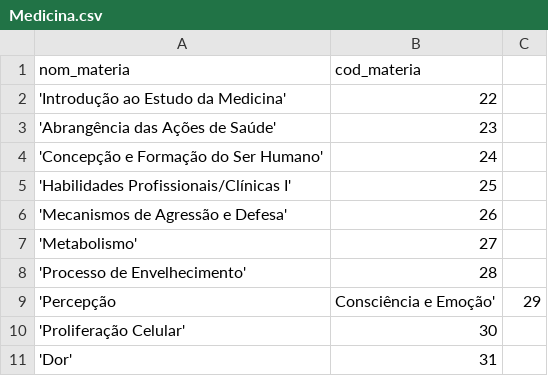
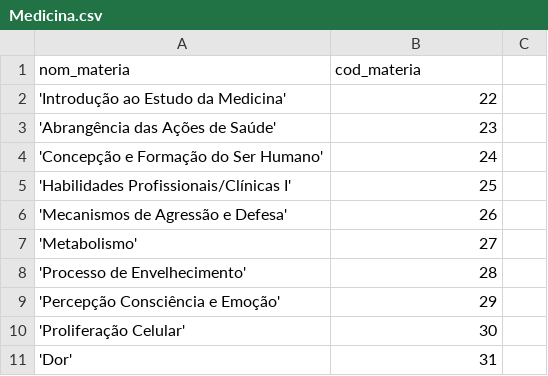
Before and after one commit to ceciliaalmeida/IA_Recomendacoes, a CSV file: Medicina.csv, drawn as a sheet.

Commit message:
Update Medicina.csv

```diff
--- a/Medicina.csv
+++ b/Medicina.csv
@@ -8,3 +8,3 @@ nom_materia,cod_materia
  'Processo de Envelhecimento',28
- 'Percepção, Consciência e Emoção',29
+ 'Percepção Consciência e Emoção',29
  'Proliferação Celular',30
```
